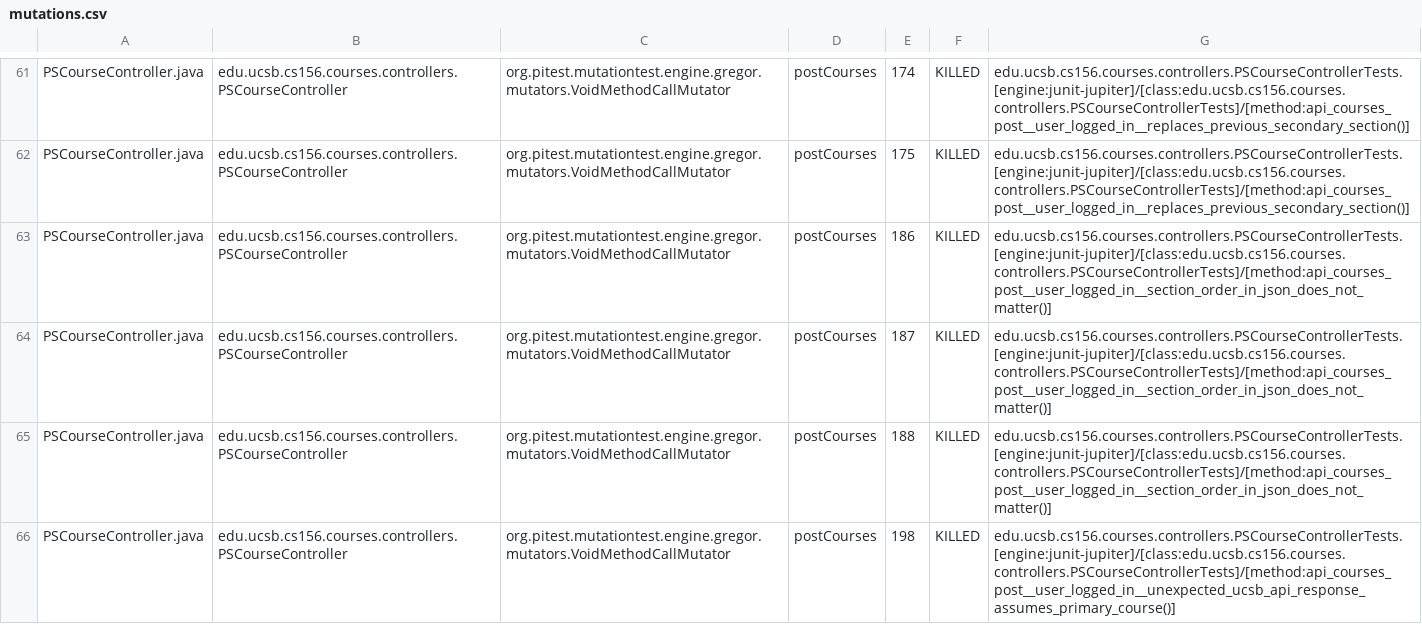
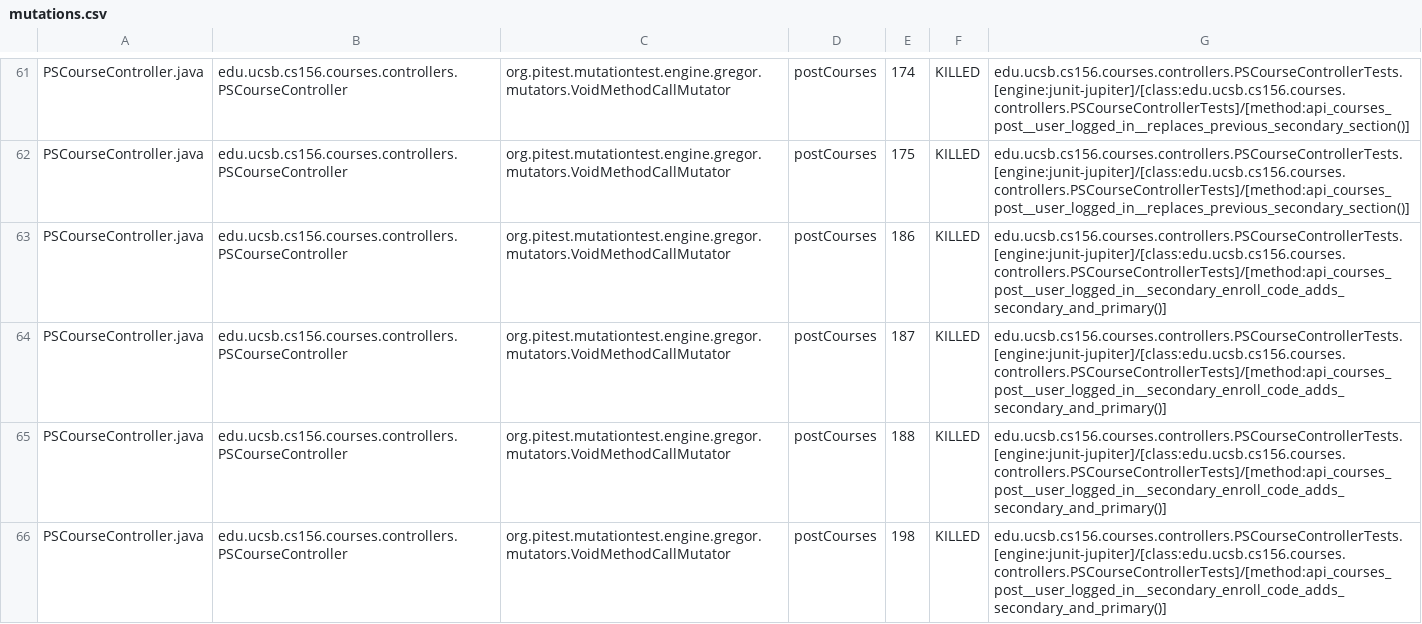
Before and after one commit to ucsb-cs156-s25/proj-courses-s25-02, a CSV file: prs/26/pitest/mutations.csv, drawn as a sheet; only a part is shown, gaps mark what is left out; the diff covers the shown part only.

Commit message:
Deploying to gh-pages from @ ucsb-cs156-s25/proj-courses-s25-02@c7f4519ba553d8edc8c65cb8988c0fbb68a3f05b 🚀

```diff
--- a/prs/26/pitest/mutations.csv
+++ b/prs/26/pitest/mutations.csv
@@ -62,5 +62,5 @@ PSCourseController.java,edu.ucsb.cs156.courses.controllers.PSCourseController,or
 PSCourseController.java,edu.ucsb.cs156.courses.controllers.PSCourseController,org.pitest.mutationtest.engine.gregor.mutators.VoidMethodCallMutator,postCourses,175,KILLED,edu.ucsb.cs156.courses.controllers.PSCourseControllerTests.[engine:junit-jupiter]/[class:edu.ucsb.cs156.courses.controllers.PSCourseControllerTests]/[method:api_courses_post__user_logged_in__replaces_previous_secondary_section()]
-PSCourseController.java,edu.ucsb.cs156.courses.controllers.PSCourseController,org.pitest.mutationtest.engine.gregor.mutators.VoidMethodCallMutator,postCourses,186,KILLED,edu.ucsb.cs156.courses.controllers.PSCourseControllerTests.[engine:junit-jupiter]/[class:edu.ucsb.cs156.courses.controllers.PSCourseControllerTests]/[method:api_courses_post__user_logged_in__section_order_in_json_does_not_matter()]
-PSCourseController.java,edu.ucsb.cs156.courses.controllers.PSCourseController,org.pitest.mutationtest.engine.gregor.mutators.VoidMethodCallMutator,postCourses,187,KILLED,edu.ucsb.cs156.courses.controllers.PSCourseControllerTests.[engine:junit-jupiter]/[class:edu.ucsb.cs156.courses.controllers.PSCourseControllerTests]/[method:api_courses_post__user_logged_in__section_order_in_json_does_not_matter()]
-PSCourseController.java,edu.ucsb.cs156.courses.controllers.PSCourseController,org.pitest.mutationtest.engine.gregor.mutators.VoidMethodCallMutator,postCourses,188,KILLED,edu.ucsb.cs156.courses.controllers.PSCourseControllerTests.[engine:junit-jupiter]/[class:edu.ucsb.cs156.courses.controllers.PSCourseControllerTests]/[method:api_courses_post__user_logged_in__section_order_in_json_does_not_matter()]
-PSCourseController.java,edu.ucsb.cs156.courses.controllers.PSCourseController,org.pitest.mutationtest.engine.gregor.mutators.VoidMethodCallMutator,postCourses,198,KILLED,edu.ucsb.cs156.courses.controllers.PSCourseControllerTests.[engine:junit-jupiter]/[class:edu.ucsb.cs156.courses.controllers.PSCourseControllerTests]/[method:api_courses_post__user_logged_in__unexpected_ucsb_api_response_assumes_primary_course()]
+PSCourseController.java,edu.ucsb.cs156.courses.controllers.PSCourseController,org.pitest.mutationtest.engine.gregor.mutators.VoidMethodCallMutator,postCourses,186,KILLED,edu.ucsb.cs156.courses.controllers.PSCourseControllerTests.[engine:junit-jupiter]/[class:edu.ucsb.cs156.courses.controllers.PSCourseControllerTests]/[method:api_courses_post__user_logged_in__secondary_enroll_code_adds_secondary_and_primary()]
+PSCourseController.java,edu.ucsb.cs156.courses.controllers.PSCourseController,org.pitest.mutationtest.engine.gregor.mutators.VoidMethodCallMutator,postCourses,187,KILLED,edu.ucsb.cs156.courses.controllers.PSCourseControllerTests.[engine:junit-jupiter]/[class:edu.ucsb.cs156.courses.controllers.PSCourseControllerTests]/[method:api_courses_post__user_logged_in__secondary_enroll_code_adds_secondary_and_primary()]
+PSCourseController.java,edu.ucsb.cs156.courses.controllers.PSCourseController,org.pitest.mutationtest.engine.gregor.mutators.VoidMethodCallMutator,postCourses,188,KILLED,edu.ucsb.cs156.courses.controllers.PSCourseControllerTests.[engine:junit-jupiter]/[class:edu.ucsb.cs156.courses.controllers.PSCourseControllerTests]/[method:api_courses_post__user_logged_in__secondary_enroll_code_adds_secondary_and_primary()]
+PSCourseController.java,edu.ucsb.cs156.courses.controllers.PSCourseController,org.pitest.mutationtest.engine.gregor.mutators.VoidMethodCallMutator,postCourses,198,KILLED,edu.ucsb.cs156.courses.controllers.PSCourseControllerTests.[engine:junit-jupiter]/[class:edu.ucsb.cs156.courses.controllers.PSCourseControllerTests]/[method:api_courses_post__user_logged_in__secondary_enroll_code_adds_secondary_and_primary()]
```
Also changed, not shown: 49 edited cells elsewhere in this file, 49 other files.
